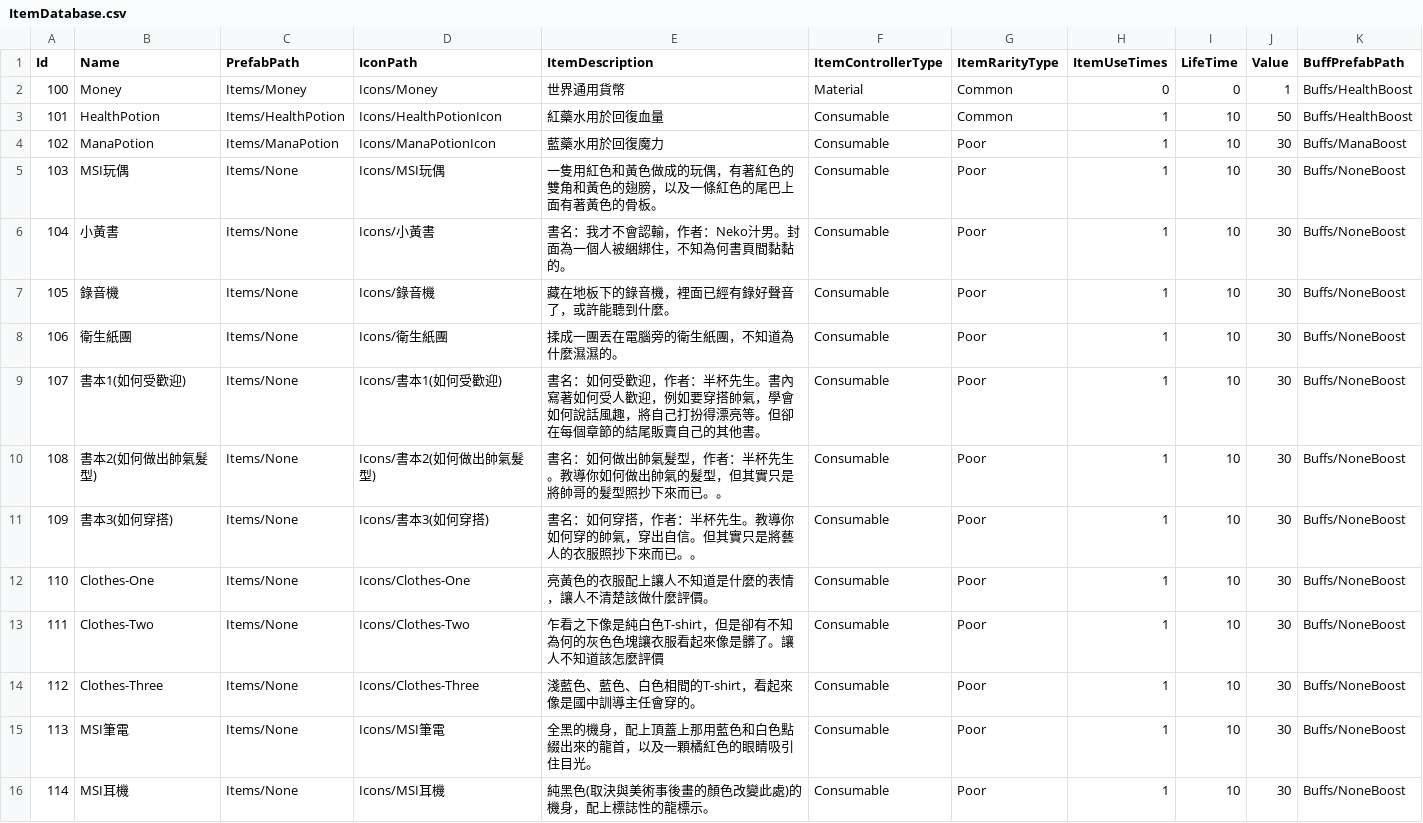
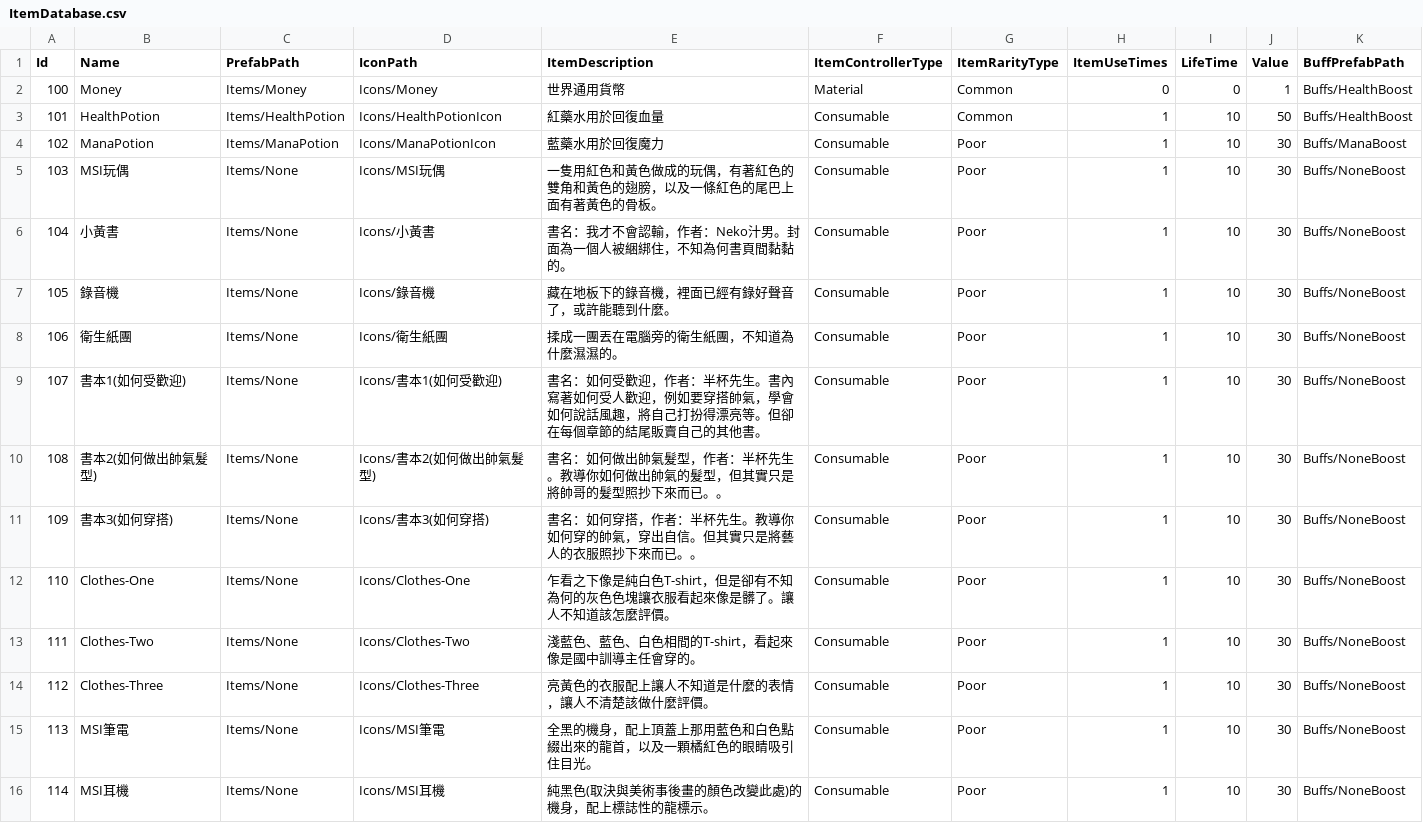
Before and after one commit to allen940125/msi-web-design-competition, a CSV file: Assets/AllManager/DataSystem/CSV/ItemDatabase.csv, drawn as a sheet.

```diff
--- a/Assets/AllManager/DataSystem/CSV/ItemDatabase.csv
+++ b/Assets/AllManager/DataSystem/CSV/ItemDatabase.csv
@@ -11,5 +11,5 @@
 109,書本3(如何穿搭),Items/None,Icons/書本3(如何穿搭),書名：如何穿搭，作者：半杯先生。教導你如何穿的帥氣，穿出自信。但其實只是將藝人的衣服照抄下來而已。。,Consumable,Poor,1,10,30,Buffs/NoneBoost
-110,Clothes-One,Items/None,Icons/Clothes-One,亮黃色的衣服配上讓人不知道是什麼的表情，讓人不清楚該做什麼評價。,Consumable,Poor,1,10,30,Buffs/NoneBoost
-111,Clothes-Two,Items/None,Icons/Clothes-Two,乍看之下像是純白色T-shirt，但是卻有不知為何的灰色色塊讓衣服看起來像是髒了。讓人不知道該怎麼評價 ,Consumable,Poor,1,10,30,Buffs/NoneBoost
-112,Clothes-Three,Items/None,Icons/Clothes-Three,淺藍色、藍色、白色相間的T-shirt，看起來像是國中訓導主任會穿的。,Consumable,Poor,1,10,30,Buffs/NoneBoost
+110,Clothes-One,Items/None,Icons/Clothes-One,乍看之下像是純白色T-shirt，但是卻有不知為何的灰色色塊讓衣服看起來像是髒了。讓人不知道該怎麼評價。,Consumable,Poor,1,10,30,Buffs/NoneBoost
+111,Clothes-Two,Items/None,Icons/Clothes-Two,淺藍色、藍色、白色相間的T-shirt，看起來像是國中訓導主任會穿的。,Consumable,Poor,1,10,30,Buffs/NoneBoost
+112,Clothes-Three,Items/None,Icons/Clothes-Three,亮黃色的衣服配上讓人不知道是什麼的表情，讓人不清楚該做什麼評價。,Consumable,Poor,1,10,30,Buffs/NoneBoost
 113,MSI筆電,Items/None,Icons/MSI筆電,全黑的機身，配上頂蓋上那用藍色和白色點綴出來的龍首，以及一顆橘紅色的眼睛吸引住目光。,Consumable,Poor,1,10,30,Buffs/NoneBoost
```
Also changed, not shown: 36 other files.
